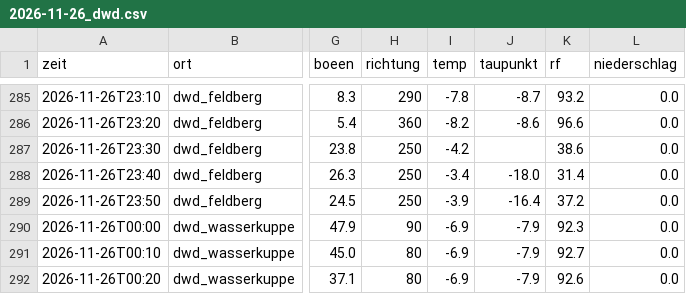
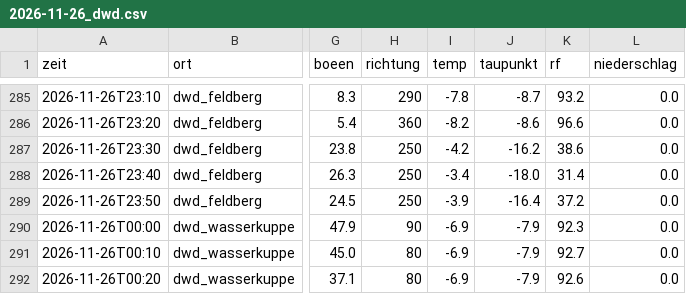
Before and after one commit to SalamanderCreator/flugwetter, a CSV file: data/v2/messungen/2026-11/2026-11-26_dwd.csv, drawn as a sheet; only a part is shown, gaps mark what is left out; the diff names each change by its address in the sheet, - before the commit and + after, or states it on an @@ line.

```diff
--- a/data/v2/messungen/2026-11/2026-11-26_dwd.csv
+++ b/data/v2/messungen/2026-11/2026-11-26_dwd.csv
-J287 (taupunkt): (empty)
+J287 (taupunkt): -16.2
```
Also changed, not shown: data/v2/messungen/2026-11/2026-11-27_arso.csv, data/v2/messungen/2026-11/2026-11-27_dmi.csv, 2 other files.
